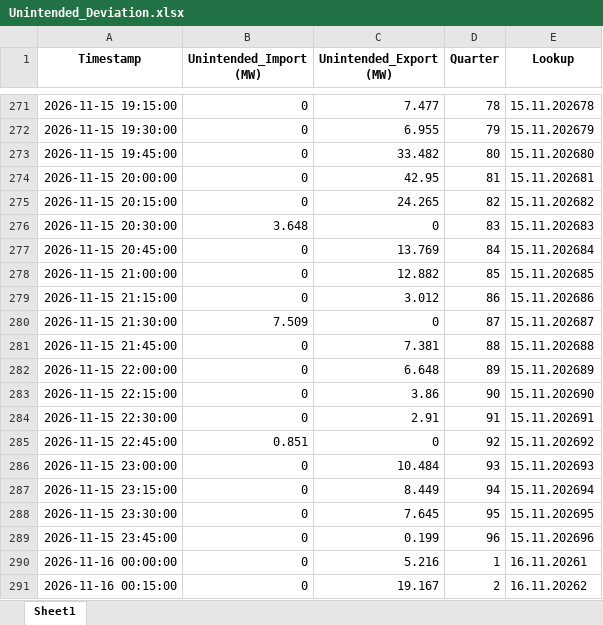
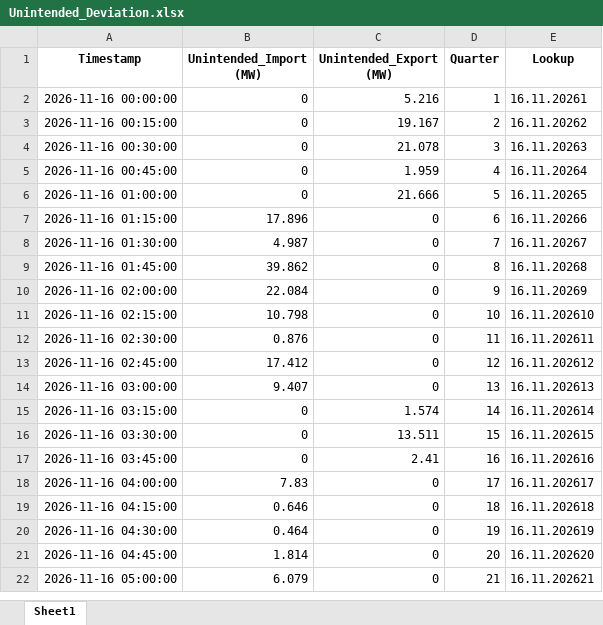
Before and after one commit to Andrei-Ionita/AdremTrading, an Excel workbook: data_fetching/Entsoe/Unintended_Deviation.xlsx, sheet Sheet1, drawn as a sheet; only a part is shown, gaps mark what is left out; the shorter side is filled out with more unchanged rows; values as stored, in another font and other column widths than the file's, no borders; removed rows and columns are numbered as before the commit, all else as after; the diff covers the shown part only; the diff names each change by its address in the sheet, - before the commit and + after, or states it on an @@ line.

```diff
--- a/data_fetching/Entsoe/Unintended_Deviation.xlsx (sheet Sheet1)
+++ b/data_fetching/Entsoe/Unintended_Deviation.xlsx (sheet Sheet1)
-row 271: 2026-11-15 19:15:00 | 0 | 7.477 | 78 | 15.11.202678
-row 272: 2026-11-15 19:30:00 | 0 | 6.955 | 79 | 15.11.202679
-row 273: 2026-11-15 19:45:00 | 0 | 33.482 | 80 | 15.11.202680
-row 274: 2026-11-15 20:00:00 | 0 | 42.95 | 81 | 15.11.202681
-row 275: 2026-11-15 20:15:00 | 0 | 24.265 | 82 | 15.11.202682
-row 276: 2026-11-15 20:30:00 | 3.648 | 0 | 83 | 15.11.202683
-row 277: 2026-11-15 20:45:00 | 0 | 13.769 | 84 | 15.11.202684
-row 278: 2026-11-15 21:00:00 | 0 | 12.882 | 85 | 15.11.202685
-row 279: 2026-11-15 21:15:00 | 0 | 3.012 | 86 | 15.11.202686
-row 280: 2026-11-15 21:30:00 | 7.509 | 0 | 87 | 15.11.202687
-row 281: 2026-11-15 21:45:00 | 0 | 7.381 | 88 | 15.11.202688
-row 282: 2026-11-15 22:00:00 | 0 | 6.648 | 89 | 15.11.202689
-row 283: 2026-11-15 22:15:00 | 0 | 3.86 | 90 | 15.11.202690
-row 284: 2026-11-15 22:30:00 | 0 | 2.91 | 91 | 15.11.202691
-row 285: 2026-11-15 22:45:00 | 0.851 | 0 | 92 | 15.11.202692
-row 286: 2026-11-15 23:00:00 | 0 | 10.484 | 93 | 15.11.202693
-row 287: 2026-11-15 23:15:00 | 0 | 8.449 | 94 | 15.11.202694
-row 288: 2026-11-15 23:30:00 | 0 | 7.645 | 95 | 15.11.202695
-row 289: 2026-11-15 23:45:00 | 0 | 0.199 | 96 | 15.11.202696
```
Also changed, not shown: 96 added rows and 269 removed rows elsewhere in this sheet, data_fetching/Entsoe/Balancing_Energy_Activation.xlsx, data_fetching/Entsoe/Hydro_Production_Historical.xlsx, 32 other files.
